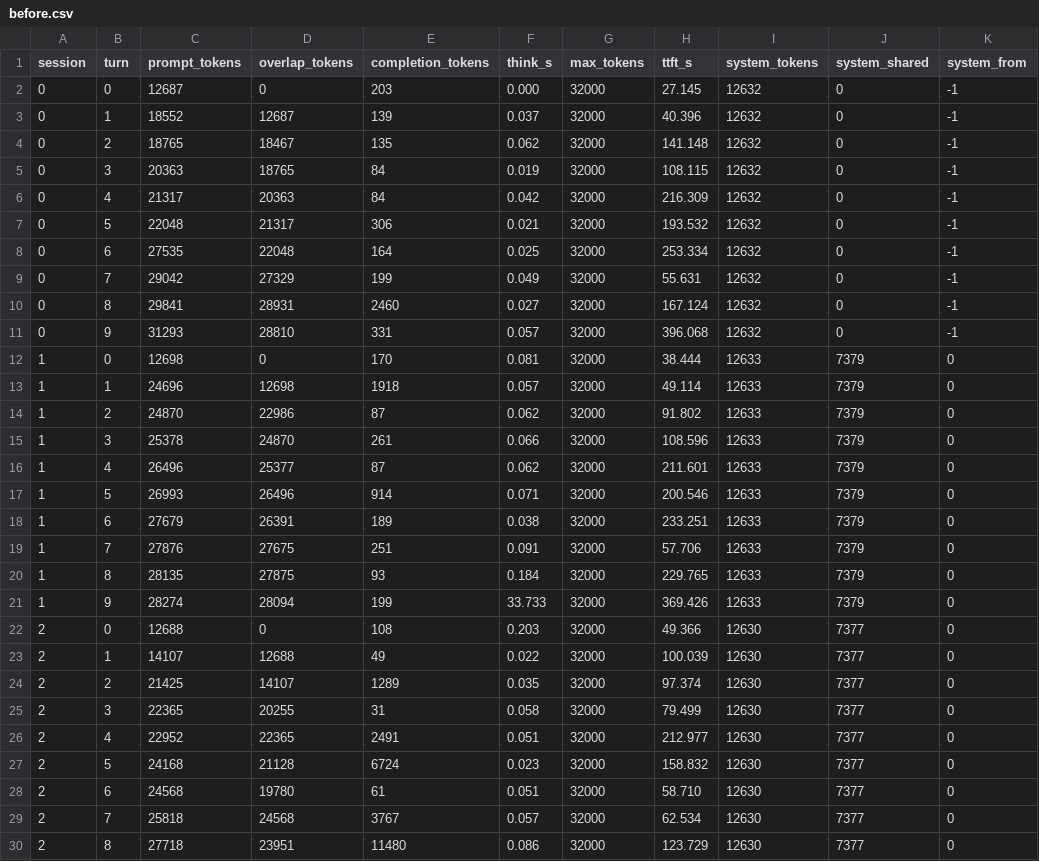
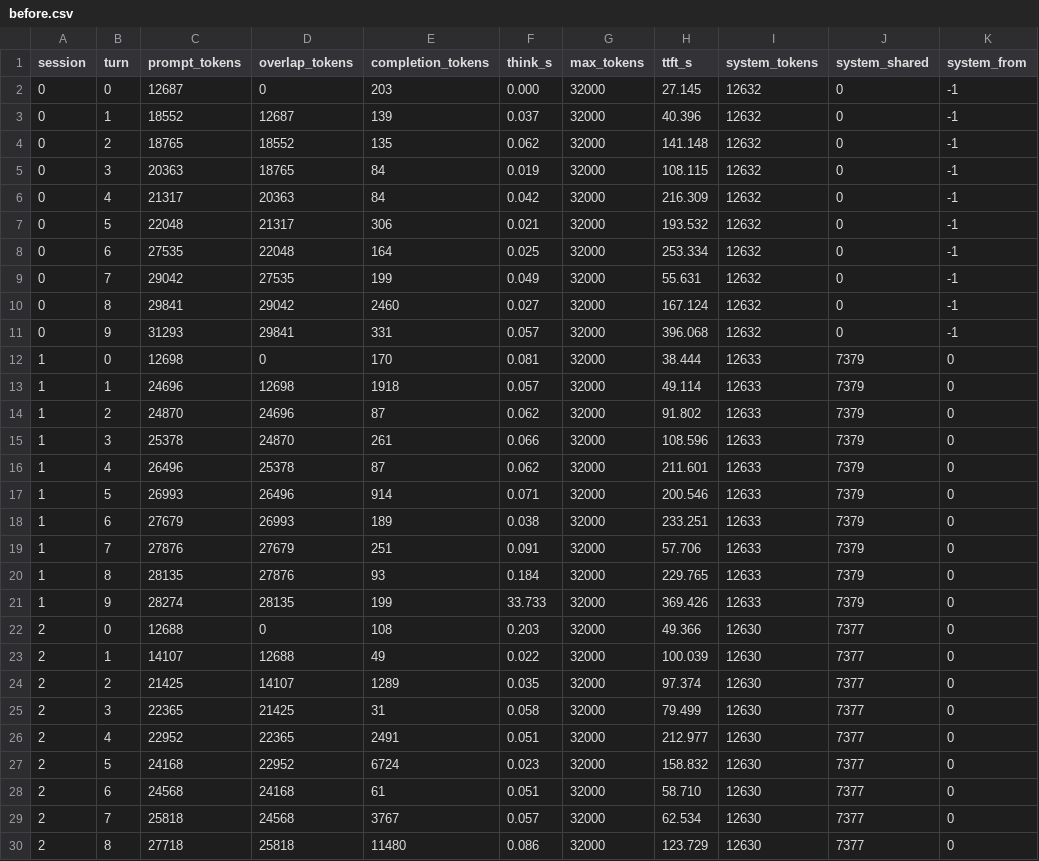
Before and after one commit to kindlingai/gr8, a CSV file: engine/kvman-rs/sim/traces/before.csv, drawn as a sheet; only a part is shown; the diff covers the shown part only.

Commit message:
kvman: a conversation whose run the pool let go still continues it
`--kv-keep system` wrote 9.4 GB/h a rank on the cluster's 8-agent replay, and its store ended with 9 prefixes: the
4,096 rows every agent shares, and each agent's own 12,288-row span. Each agent's turns hold the whole previous
prompt (checked token for token on the captures), but under `system` the pool lets evicted runs go unstored, so the
next turn found nothing it continued and counted as a new conversation; after two evictions an agent's own span
reached N. "One long chat never reaches N" did not hold.

- The pool remembers the heads (prompt rows and their hash) of the last 1,024 runs it lets go. A prompt that starts
  with one continues it: it counts toward nothing, and it counts as continued for `sessions` (min_hits), which before
  needed a hit on the run itself and so stored almost nothing once runs were evicted between turns.
- capture_trace.py: a request that holds the whole previous one overlaps it by the previous prompt_tokens exactly;
  scaling characters to tokens had cut continuations short, so the sim miscounted even turns the pool kept.
- kvman-sim KVSIM_ENTRIES=1 prints what the store holds at the end.

With both, kvman-sim's `system` (N = 2) stores only the shared 4,096 rows on these agents (0.1 GB/h, no TTFT change),
N = 1 stores each conversation's span once (3.6 GB/h, TTFT p50 152 s against 197 s with no store), and `sessions`
matches `all` (122 s). REMOTE-TIER.md has the tables.

```diff
--- a/engine/kvman-rs/sim/traces/before.csv
+++ b/engine/kvman-rs/sim/traces/before.csv
@@ -3,3 +3,3 @@ session,turn,prompt_tokens,overlap_tokens,completion_tokens,think_s,max_tokens,t
 0,1,18552,12687,139,0.037,32000,40.396,12632,0,-1
-0,2,18765,18467,135,0.062,32000,141.148,12632,0,-1
+0,2,18765,18552,135,0.062,32000,141.148,12632,0,-1
 0,3,20363,18765,84,0.019,32000,108.115,12632,0,-1
@@ -8,15 +8,15 @@ session,turn,prompt_tokens,overlap_tokens,completion_tokens,think_s,max_tokens,t
 0,6,27535,22048,164,0.025,32000,253.334,12632,0,-1
-0,7,29042,27329,199,0.049,32000,55.631,12632,0,-1
-0,8,29841,28931,2460,0.027,32000,167.124,12632,0,-1
-0,9,31293,28810,331,0.057,32000,396.068,12632,0,-1
+0,7,29042,27535,199,0.049,32000,55.631,12632,0,-1
+0,8,29841,29042,2460,0.027,32000,167.124,12632,0,-1
+0,9,31293,29841,331,0.057,32000,396.068,12632,0,-1
 1,0,12698,0,170,0.081,32000,38.444,12633,7379,0
 1,1,24696,12698,1918,0.057,32000,49.114,12633,7379,0
-1,2,24870,22986,87,0.062,32000,91.802,12633,7379,0
+1,2,24870,24696,87,0.062,32000,91.802,12633,7379,0
 1,3,25378,24870,261,0.066,32000,108.596,12633,7379,0
-1,4,26496,25377,87,0.062,32000,211.601,12633,7379,0
+1,4,26496,25378,87,0.062,32000,211.601,12633,7379,0
 1,5,26993,26496,914,0.071,32000,200.546,12633,7379,0
-1,6,27679,26391,189,0.038,32000,233.251,12633,7379,0
-1,7,27876,27675,251,0.091,32000,57.706,12633,7379,0
-1,8,28135,27875,93,0.184,32000,229.765,12633,7379,0
-1,9,28274,28094,199,33.733,32000,369.426,12633,7379,0
+1,6,27679,26993,189,0.038,32000,233.251,12633,7379,0
+1,7,27876,27679,251,0.091,32000,57.706,12633,7379,0
+1,8,28135,27876,93,0.184,32000,229.765,12633,7379,0
+1,9,28274,28135,199,33.733,32000,369.426,12633,7379,0
 2,0,12688,0,108,0.203,32000,49.366,12630,7377,0
@@ -24,7 +24,7 @@ session,turn,prompt_tokens,overlap_tokens,completion_tokens,think_s,max_tokens,t
 2,2,21425,14107,1289,0.035,32000,97.374,12630,7377,0
-2,3,22365,20255,31,0.058,32000,79.499,12630,7377,0
+2,3,22365,21425,31,0.058,32000,79.499,12630,7377,0
 2,4,22952,22365,2491,0.051,32000,212.977,12630,7377,0
-2,5,24168,21128,6724,0.023,32000,158.832,12630,7377,0
-2,6,24568,19780,61,0.051,32000,58.710,12630,7377,0
+2,5,24168,22952,6724,0.023,32000,158.832,12630,7377,0
+2,6,24568,24168,61,0.051,32000,58.710,12630,7377,0
 2,7,25818,24568,3767,0.057,32000,62.534,12630,7377,0
-2,8,27718,23951,11480,0.086,32000,123.729,12630,7377,0
+2,8,27718,25818,11480,0.086,32000,123.729,12630,7377,0
```
Also changed, not shown: 10 edited cells elsewhere in this file, engine/kvman-rs/sim/traces/after.csv, engine/kvman-rs/sim/traces/agents8.csv, 8 other files.
